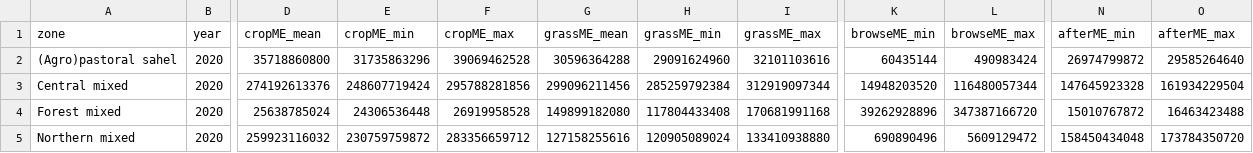
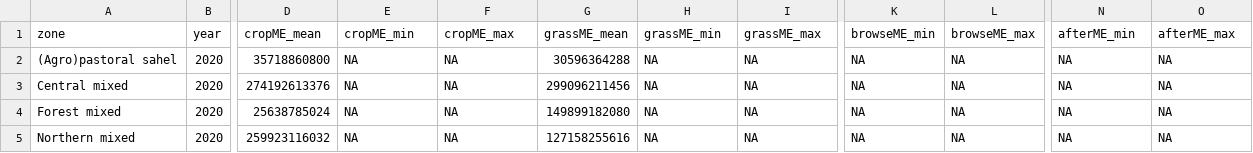
Before and after one commit to ilri/ruminant-feed-balance, a CSV file: src/3Balance-estimates/Nigeria/Results/disaggregated_timeseries.csv, drawn as a sheet; only a part is shown, gaps mark what is left out; the diff covers the shown part only; the diff names each change by its address in the sheet, - before the commit and + after, or states it on an @@ line.

Commit message:
extract intermediate results

```diff
--- a/src/3Balance-estimates/Nigeria/Results/disaggregated_timeseries.csv
+++ b/src/3Balance-estimates/Nigeria/Results/disaggregated_timeseries.csv
-E2 (cropME_min): 31735863296
+E2 (cropME_min): NA
-F2 (cropME_max): 39069462528
+F2 (cropME_max): NA
-H2 (grassME_min): 29091624960
+H2 (grassME_min): NA
-I2 (grassME_max): 32101103616
+I2 (grassME_max): NA
-K2 (browseME_min): 60435144
+K2 (browseME_min): NA
-L2 (browseME_max): 490983424
+L2 (browseME_max): NA
-N2 (afterME_min): 26974799872
+N2 (afterME_min): NA
-O2 (afterME_max): 29585264640
+O2 (afterME_max): NA
-E3 (cropME_min): 248607719424
+E3 (cropME_min): NA
-F3 (cropME_max): 295788281856
+F3 (cropME_max): NA
-H3 (grassME_min): 285259792384
+H3 (grassME_min): NA
-I3 (grassME_max): 312919097344
+I3 (grassME_max): NA
-K3 (browseME_min): 14948203520
+K3 (browseME_min): NA
-L3 (browseME_max): 116480057344
+L3 (browseME_max): NA
-N3 (afterME_min): 147645923328
+N3 (afterME_min): NA
-O3 (afterME_max): 161934229504
+O3 (afterME_max): NA
-E4 (cropME_min): 24306536448
+E4 (cropME_min): NA
-F4 (cropME_max): 26919958528
+F4 (cropME_max): NA
-H4 (grassME_min): 117804433408
+H4 (grassME_min): NA
-I4 (grassME_max): 170681991168
+I4 (grassME_max): NA
-K4 (browseME_min): 39262928896
+K4 (browseME_min): NA
-L4 (browseME_max): 347387166720
+L4 (browseME_max): NA
-N4 (afterME_min): 15010767872
+N4 (afterME_min): NA
-O4 (afterME_max): 16463423488
+O4 (afterME_max): NA
-E5 (cropME_min): 230759759872
+E5 (cropME_min): NA
-F5 (cropME_max): 283356659712
+F5 (cropME_max): NA
-H5 (grassME_min): 120905089024
+H5 (grassME_min): NA
-I5 (grassME_max): 133410938880
+I5 (grassME_max): NA
-K5 (browseME_min): 690890496
+K5 (browseME_min): NA
-L5 (browseME_max): 5609129472
+L5 (browseME_max): NA
-N5 (afterME_min): 158450434048
+N5 (afterME_min): NA
-O5 (afterME_max): 173784350720
+O5 (afterME_max): NA
```
Also changed, not shown: 128 edited cells elsewhere in this file, src/3Balance-estimates/Nigeria/Results/cropME_region.csv, 7 other files.
